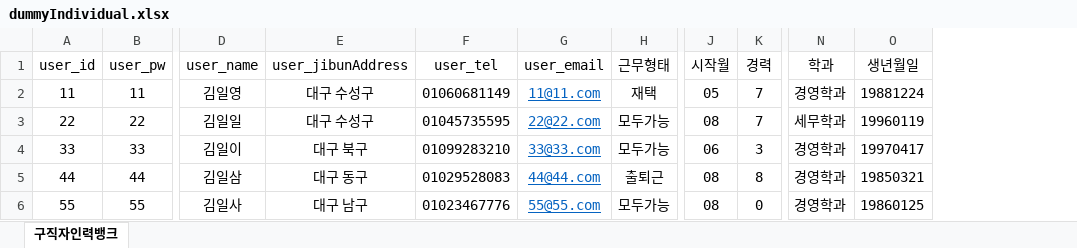
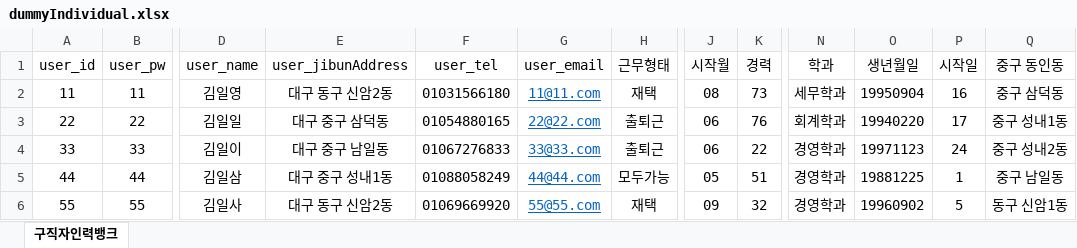
Before and after one commit to KMS322/revolvingdoor_full, an Excel workbook: back/routes/dummyIndividual.xlsx, sheet 구직자인력뱅크, drawn as a sheet; only a part is shown, gaps mark what is left out; values as stored, in another font and other column widths than the file's, no borders; the diff covers the shown part only; the diff names each change by its address in the sheet, - before the commit and + after, or states it on an @@ line.

```diff
--- a/back/routes/dummyIndividual.xlsx (sheet 구직자인력뱅크)
+++ b/back/routes/dummyIndividual.xlsx (sheet 구직자인력뱅크)
+column P (시작일), rows 2-6: 16 | 17 | 24 | 1 | 5
+column Q (중구 동인동), rows 2-6: 중구 삼덕동 | 중구 성내1동 | 중구 성내2동 | 중구 남일동 | 동구 신암1동
-E2 (user_jibunAddress): 대구 수성구
+E2 (user_jibunAddress): 대구 동구 신암2동
-F2 (user_tel): 01060681149
+F2 (user_tel): 01031566180
-J2 (시작월): 05
+J2 (시작월): 08
-K2 (경력): 7
+K2 (경력): 73
-N2 (학과): 경영학과
+N2 (학과): 세무학과
-O2 (생년월일): 19881224
+O2 (생년월일): 19950904
-E3 (user_jibunAddress): 대구 수성구
+E3 (user_jibunAddress): 대구 중구 삼덕동
-F3 (user_tel): 01045735595
+F3 (user_tel): 01054880165
-H3:H4 (근무형태): 모두가능
+H3:H4 (근무형태): 출퇴근
-J3 (시작월): 08
+J3 (시작월): 06
-K3 (경력): 7
+K3 (경력): 76
-N3 (학과): 세무학과
+N3 (학과): 회계학과
-O3 (생년월일): 19960119
+O3 (생년월일): 19940220
-E4 (user_jibunAddress): 대구 북구
+E4 (user_jibunAddress): 대구 중구 남일동
-F4 (user_tel): 01099283210
+F4 (user_tel): 01067276833
-K4 (경력): 3
+K4 (경력): 22
-O4 (생년월일): 19970417
+O4 (생년월일): 19971123
-E5 (user_jibunAddress): 대구 동구
+E5 (user_jibunAddress): 대구 중구 성내1동
-F5 (user_tel): 01029528083
+F5 (user_tel): 01088058249
-H5 (근무형태): 출퇴근
+H5 (근무형태): 모두가능
-J5 (시작월): 08
+J5 (시작월): 05
-K5 (경력): 8
+K5 (경력): 51
-O5 (생년월일): 19850321
+O5 (생년월일): 19881225
-E6 (user_jibunAddress): 대구 남구
+E6 (user_jibunAddress): 대구 동구 신암2동
-F6 (user_tel): 01023467776
+F6 (user_tel): 01069669920
-H6 (근무형태): 모두가능
+H6 (근무형태): 재택
-J6 (시작월): 08
+J6 (시작월): 09
-K6 (경력): 0
+K6 (경력): 32
-O6 (생년월일): 19860125
+O6 (생년월일): 19960902
```
Also changed, not shown: 281 edited cells elsewhere in this sheet, formulas that keep their value, back/routes/dummyBusiness.xlsx, 19 other files.
